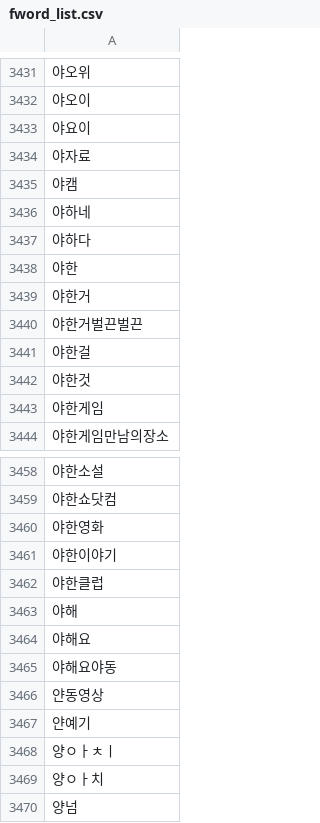
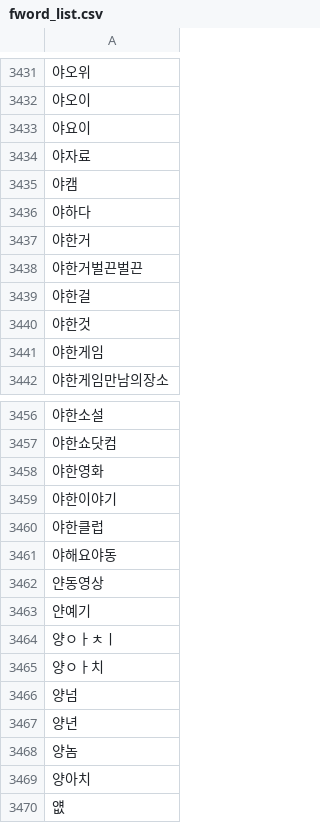
Before and after one commit to team-play-together/together-bot, a CSV file: fword_list.csv, drawn as a sheet; only a part is shown, gaps mark what is left out; the shorter side is filled out with more unchanged rows; the diff names each change by its address in the sheet, - before the commit and + after, or states it on an @@ line.

Commit message:
야한 외 3개 단어를 비속어 필터에서 제외
'해야한다' 와 같이 '-야한다'로 되어 있는 단어들을 비속어로 잘못 분류하기 때문에 제외함.
그래서 앞으로는 '야한'이란 의미가 담긴 비속어는 '야한xxx'처럼 반드시 뒷단어까지 포함해야 함.

예외로 '야하다' 는 필터링을 유지함. 왜냐하면 '-야하다'로 비속어가 아닌 경우가 아직 발견되지 않았기 때문.

```diff
--- a/fword_list.csv
+++ b/fword_list.csv
-row 3436: 야하네
-row 3438: 야한
-row 3463: 야해
-row 3464: 야해요
```
